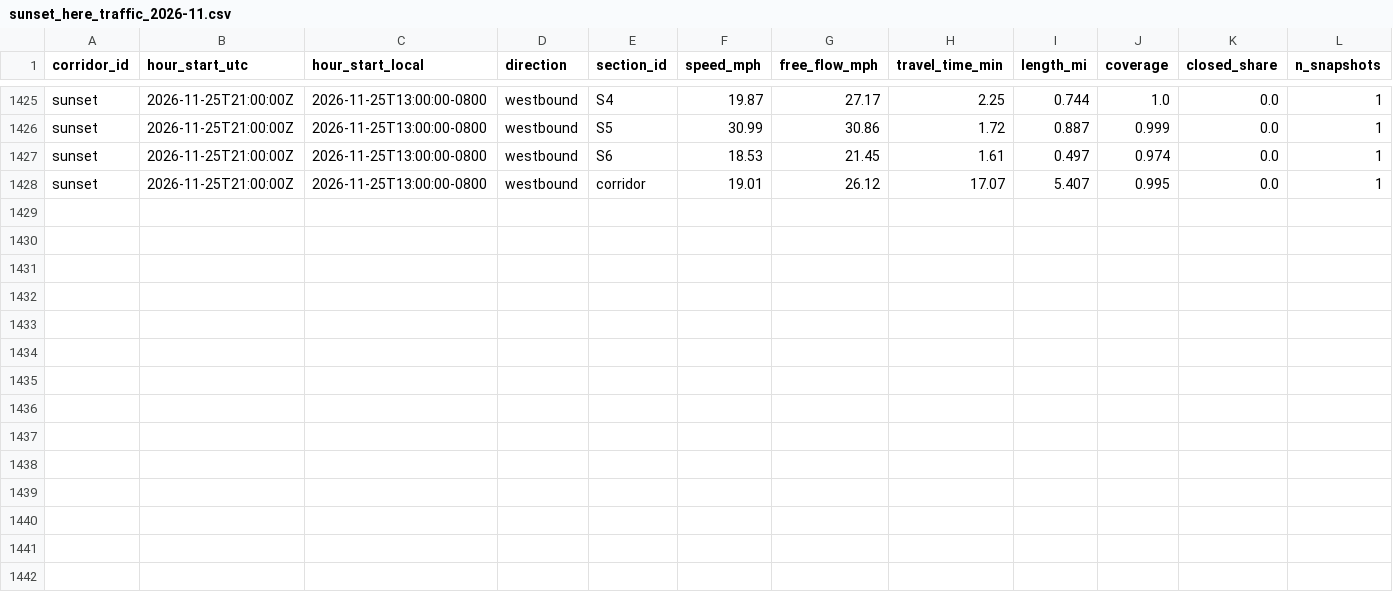
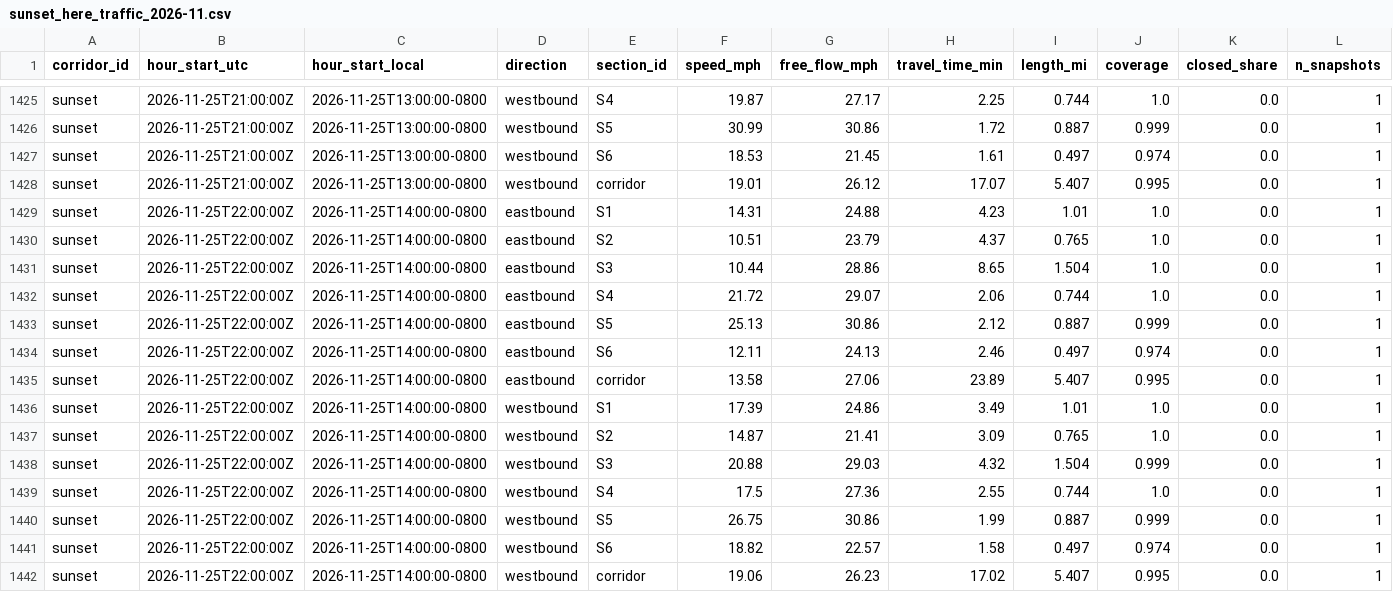
Before and after one commit to here/aviary, a CSV file: data/corridors/sunset/traffic/sunset_here_traffic_2026-11.csv, drawn as a sheet; only a part is shown, gaps mark what is left out; rows hold the shown columns only; the diff names each change by its address in the sheet, - before the commit and + after, or states it on an @@ line.

```diff
--- a/data/corridors/sunset/traffic/sunset_here_traffic_2026-11.csv
+++ b/data/corridors/sunset/traffic/sunset_here_traffic_2026-11.csv
+row 1429: sunset | 2026-11-25T22:00:00Z | 2026-11-25T14:00:00-0800 | eastbound | S1 | 14.31 | 24.88 | 4.23 | 1.01 | 1.0 | 0.0 | 1
+row 1430: sunset | 2026-11-25T22:00:00Z | 2026-11-25T14:00:00-0800 | eastbound | S2 | 10.51 | 23.79 | 4.37 | 0.765 | 1.0 | 0.0 | 1
+row 1431: sunset | 2026-11-25T22:00:00Z | 2026-11-25T14:00:00-0800 | eastbound | S3 | 10.44 | 28.86 | 8.65 | 1.504 | 1.0 | 0.0 | 1
+row 1432: sunset | 2026-11-25T22:00:00Z | 2026-11-25T14:00:00-0800 | eastbound | S4 | 21.72 | 29.07 | 2.06 | 0.744 | 1.0 | 0.0 | 1
+row 1433: sunset | 2026-11-25T22:00:00Z | 2026-11-25T14:00:00-0800 | eastbound | S5 | 25.13 | 30.86 | 2.12 | 0.887 | 0.999 | 0.0 | 1
+row 1434: sunset | 2026-11-25T22:00:00Z | 2026-11-25T14:00:00-0800 | eastbound | S6 | 12.11 | 24.13 | 2.46 | 0.497 | 0.974 | 0.0 | 1
+row 1435: sunset | 2026-11-25T22:00:00Z | 2026-11-25T14:00:00-0800 | eastbound | corridor | 13.58 | 27.06 | 23.89 | 5.407 | 0.995 | 0.0 | 1
+row 1436: sunset | 2026-11-25T22:00:00Z | 2026-11-25T14:00:00-0800 | westbound | S1 | 17.39 | 24.86 | 3.49 | 1.01 | 1.0 | 0.0 | 1
+row 1437: sunset | 2026-11-25T22:00:00Z | 2026-11-25T14:00:00-0800 | westbound | S2 | 14.87 | 21.41 | 3.09 | 0.765 | 1.0 | 0.0 | 1
+row 1438: sunset | 2026-11-25T22:00:00Z | 2026-11-25T14:00:00-0800 | westbound | S3 | 20.88 | 29.03 | 4.32 | 1.504 | 0.999 | 0.0 | 1
+row 1439: sunset | 2026-11-25T22:00:00Z | 2026-11-25T14:00:00-0800 | westbound | S4 | 17.5 | 27.36 | 2.55 | 0.744 | 1.0 | 0.0 | 1
+row 1440: sunset | 2026-11-25T22:00:00Z | 2026-11-25T14:00:00-0800 | westbound | S5 | 26.75 | 30.86 | 1.99 | 0.887 | 0.999 | 0.0 | 1
+row 1441: sunset | 2026-11-25T22:00:00Z | 2026-11-25T14:00:00-0800 | westbound | S6 | 18.82 | 22.57 | 1.58 | 0.497 | 0.974 | 0.0 | 1
+row 1442: sunset | 2026-11-25T22:00:00Z | 2026-11-25T14:00:00-0800 | westbound | corridor | 19.06 | 26.23 | 17.02 | 5.407 | 0.995 | 0.0 | 1
```
Also changed, not shown: data/corridors/sunset/observed/sunset_focus_traversals_2026-11.csv, data/corridors/sunset/traffic/sunset_traffic_2026-11.csv, 26 other files.
